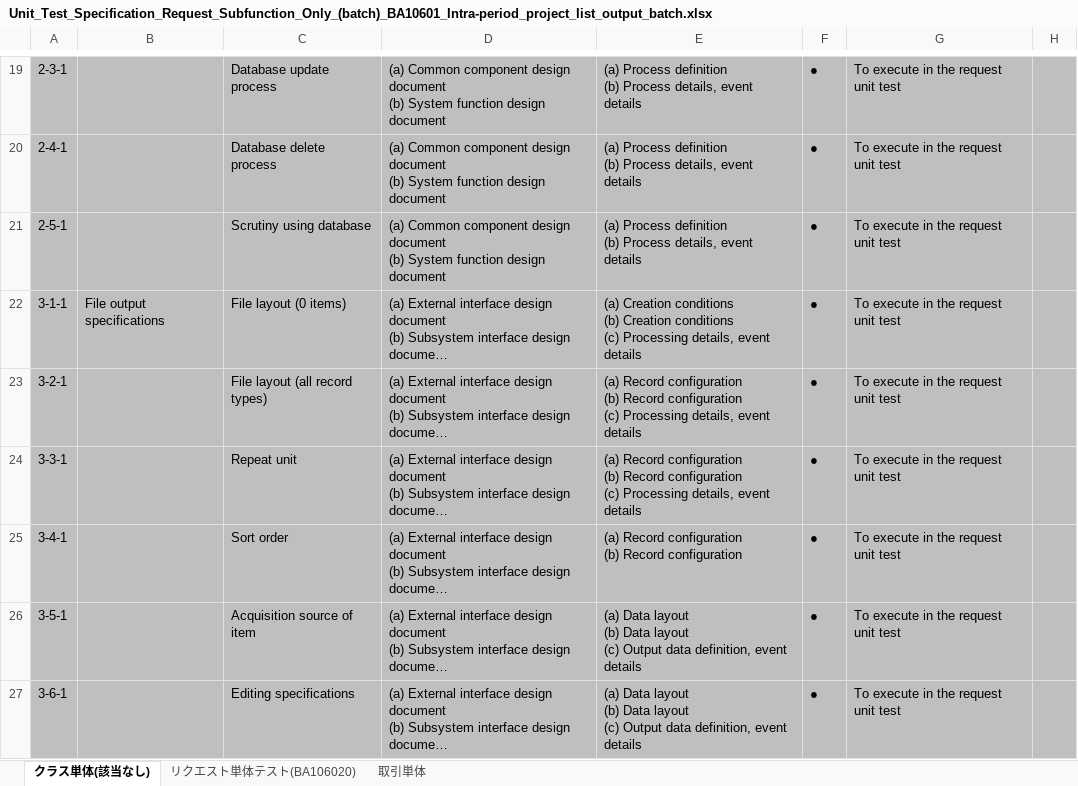
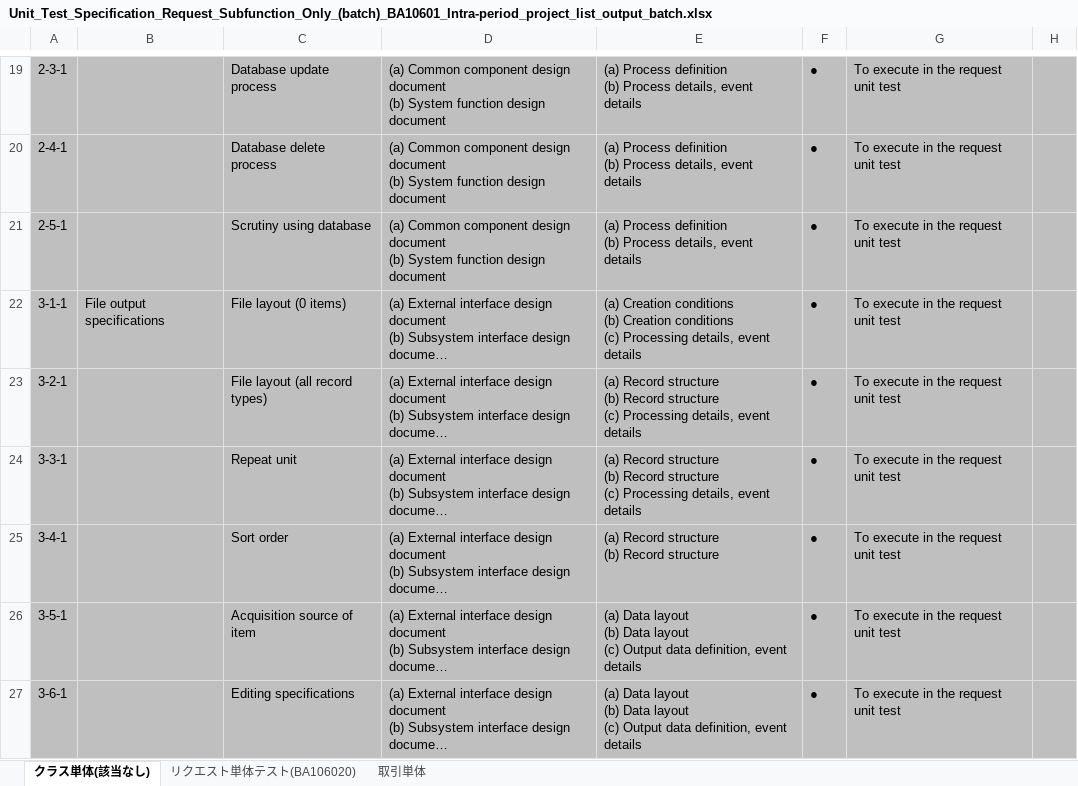
Before and after one commit to Fintan-contents/nablarch-system-development-guide, an Excel workbook: en/サンプルプロジェクト/設計書/A1_プロジェクト管理システム/030_Application_Design/110_Test_Specifications/Unit_Test_Specification_Request_Subfunction_Only_(batch)_BA10601_Intra-period_project_list_output_batch.xlsx, sheet クラス単体(該当なし), drawn as a sheet; only a part is shown, gaps mark what is left out; long unchanged cells end in …; values as stored, in another font and other column widths than the file's, no borders; charts and pictures not drawn; ↵ is a line break in a cell; the diff names each change by its address in the sheet, - before the commit and + after, or states it on an @@ line.

```diff
--- a/en/サンプルプロジェクト/設計書/A1_プロジェクト管理システム/030_Application_Design/110_Test_Specifications/Unit_Test_Specification_Request_Subfunction_Only_(batch)_BA10601_Intra-period_project_list_output_batch.xlsx (sheet クラス単体(該当なし))
+++ b/en/サンプルプロジェクト/設計書/A1_プロジェクト管理システム/030_Application_Design/110_Test_Specifications/Unit_Test_Specification_Request_Subfunction_Only_(batch)_BA10601_Intra-period_project_list_output_batch.xlsx (sheet クラス単体(該当なし))
-E23:E24: (a) Record configuration ↵ (b) Record configuration ↵ (c) Processing…
+E23:E24: (a) Record structure ↵ (b) Record structure ↵ (c) Processing…
-E25: (a) Record configuration ↵ (b) Record configuration
+E25: (a) Record structure ↵ (b) Record structure
```
Also changed, not shown: sheet リクエスト単体テスト(BA106020), en/サンプルプロジェクト/設計書/A1_プロジェクト管理システム/030_Application_Design/110_Test_Specifications/Unit_Test_Specification_Subfunction_Unit(screen)_WA10201_Project_Registration.xlsx, en/サンプルプロジェクト/設計書/B1_Customer_Management_System/030_Application_Design/030_Interface_Design/External_Interface_Design_B10103C_Customer_Registration_Request_Message_(JSON).xlsx, 23 other files.
